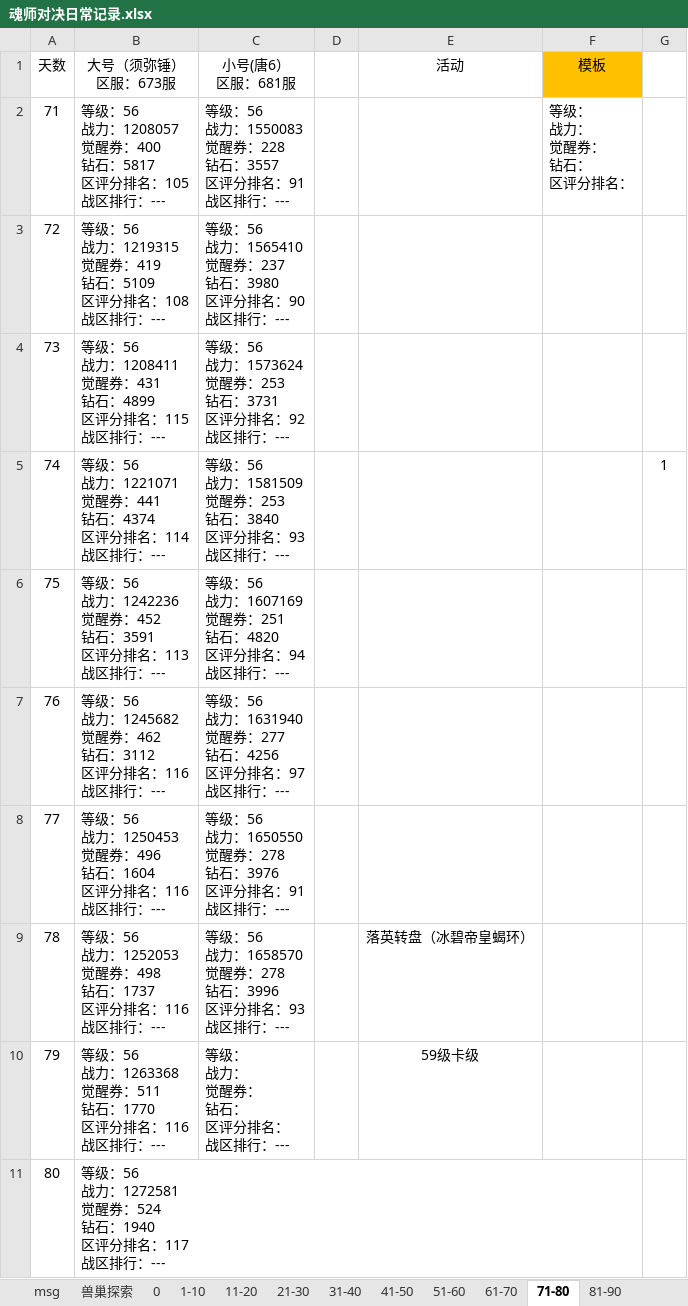
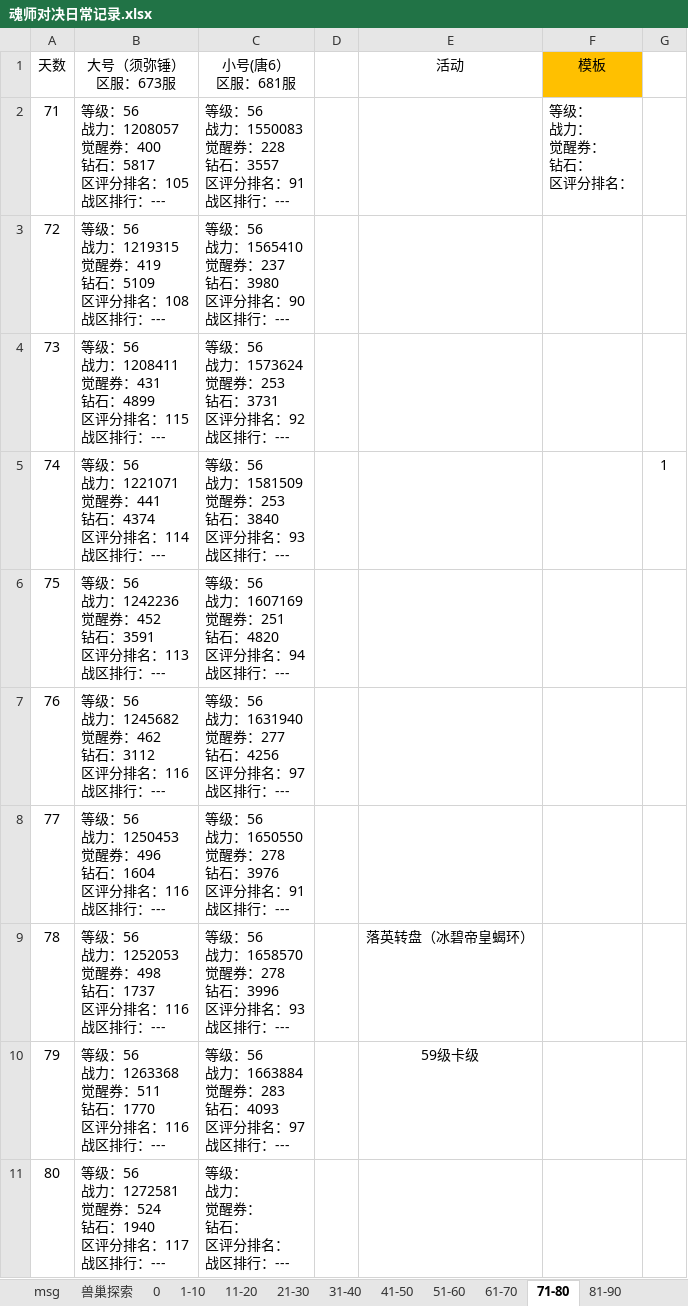
Before and after one commit to 1030821847/Person, an Excel workbook: 魂师对决日常记录.xlsx, sheet 71-80, drawn as a sheet; values as stored, in another font and other column widths than the file's, no borders; ↵ is a line break in a cell; the diff names each change by its address in the sheet, - before the commit and + after, or states it on an @@ line.

```diff
--- a/魂师对决日常记录.xlsx (sheet 71-80)
+++ b/魂师对决日常记录.xlsx (sheet 71-80)
-C10 (小号(唐6） 区服：681服): 等级： ↵ 战力： ↵ 觉醒券： ↵ 钻石： ↵ 区评分排名： ↵ 战区排行：---
+C10 (小号(唐6） 区服：681服): 等级：56 ↵ 战力：1663884 ↵ 觉醒券：283 ↵ 钻石：4093 ↵ 区评分排名：97 ↵ 战区排行：---
-C11 (小号(唐6） 区服：681服): (empty)
+C11 (小号(唐6） 区服：681服): 等级： ↵ 战力： ↵ 觉醒券： ↵ 钻石： ↵ 区评分排名： ↵ 战区排行：---
```
Also changed, not shown: sheet 81-90, sheet 21-30.
